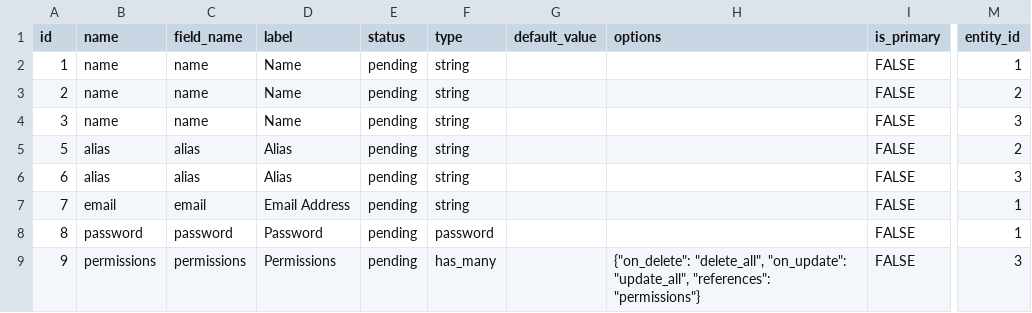
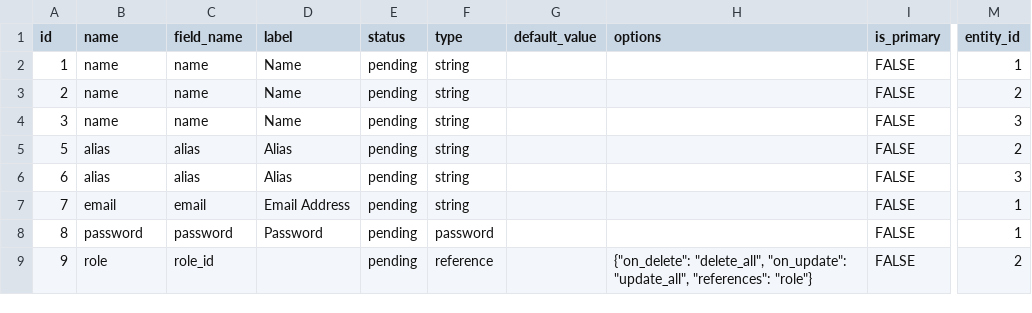
Before and after one commit to Around25/apino, a CSV file: docs/schema_data/apino_properties.csv, drawn as a sheet; only a part is shown, gaps mark what is left out; the diff names each change by its address in the sheet, - before the commit and + after, or states it on an @@ line.

Commit message:
Add suport for indexes and references

```diff
--- a/docs/schema_data/apino_properties.csv
+++ b/docs/schema_data/apino_properties.csv
-B9 (name): permissions
+B9 (name): role
-C9 (field_name): permissions
+C9 (field_name): role_id
-D9 (label): Permissions
+D9 (label): (empty)
-F9 (type): has_many
+F9 (type): reference
-H9 (options): …"update_all", "references": "permissions"}
+H9 (options): …"update_all", "references": "role"}
-M9 (entity_id): 3
+M9 (entity_id): 2
```
Also changed, not shown: 1 other file.
